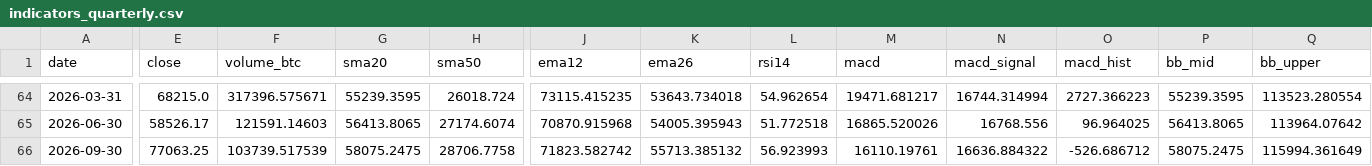
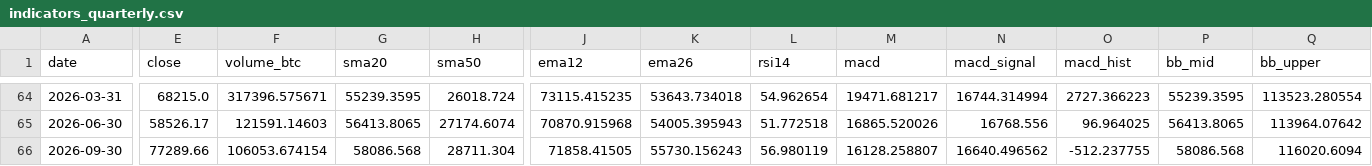
Before and after one commit to nateg511-wq/Daily-Weekly-Tracker, a CSV file: data/indicators_quarterly.csv, drawn as a sheet; only a part is shown, gaps mark what is left out; the diff covers the shown part only; the diff names each change by its address in the sheet, - before the commit and + after, or states it on an @@ line.

```diff
--- a/data/indicators_quarterly.csv
+++ b/data/indicators_quarterly.csv
-E66 (close): 77063.25
+E66 (close): 77289.66
-F66 (volume_btc): 103739.517539
+F66 (volume_btc): 106053.674154
-G66 (sma20): 58075.2475
+G66 (sma20): 58086.568
-H66 (sma50): 28706.7758
+H66 (sma50): 28711.304
-J66 (ema12): 71823.582742
+J66 (ema12): 71858.41505
-K66 (ema26): 55713.385132
+K66 (ema26): 55730.156243
-L66 (rsi14): 56.923993
+L66 (rsi14): 56.980119
-M66 (macd): 16110.19761
+M66 (macd): 16128.258807
-N66 (macd_signal): 16636.884322
+N66 (macd_signal): 16640.496562
-O66 (macd_hist): -526.686712
+O66 (macd_hist): -512.237755
-P66 (bb_mid): 58075.2475
+P66 (bb_mid): 58086.568
-Q66 (bb_upper): 115994.361649
+Q66 (bb_upper): 116020.6094
```
Also changed, not shown: 4 edited cells elsewhere in this file, data/btc_usd_daily.csv, data/btc_usd_daily_full.csv, 13 other files.
